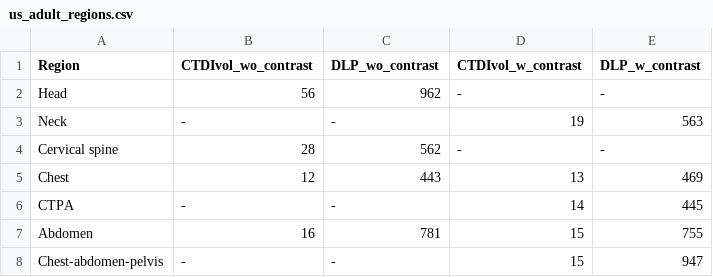
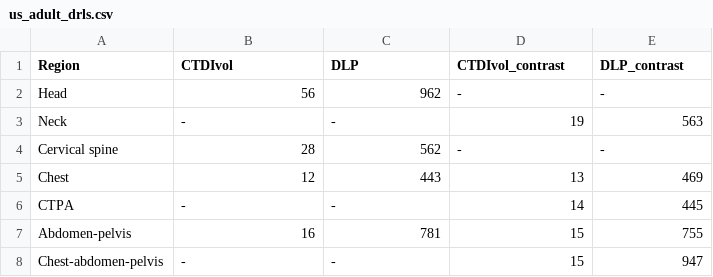
Before and after one commit to nathanwangai/drl_app, a CSV file: drls/us_adult_drls.csv (was drl_references/united_states/us_adult_regions.csv), drawn as a sheet.

```diff
--- a/drl_references/united_states/us_adult_regions.csv
+++ b/drls/us_adult_drls.csv
@@ -1,2 +1,2 @@
-Region,CTDIvol_wo_contrast,DLP_wo_contrast,CTDIvol_w_contrast,DLP_w_contrast
+Region,CTDIvol,DLP,CTDIvol_contrast,DLP_contrast
 Head,56,962,-,-
@@ -6,3 +6,3 @@ Chest,12,443,13,469
 CTPA,-,-,14,445
-Abdomen,16,781,15,755
+Abdomen-pelvis,16,781,15,755
 Chest-abdomen-pelvis,-,-,15,947
```
Also changed, not shown: 23 other files.
